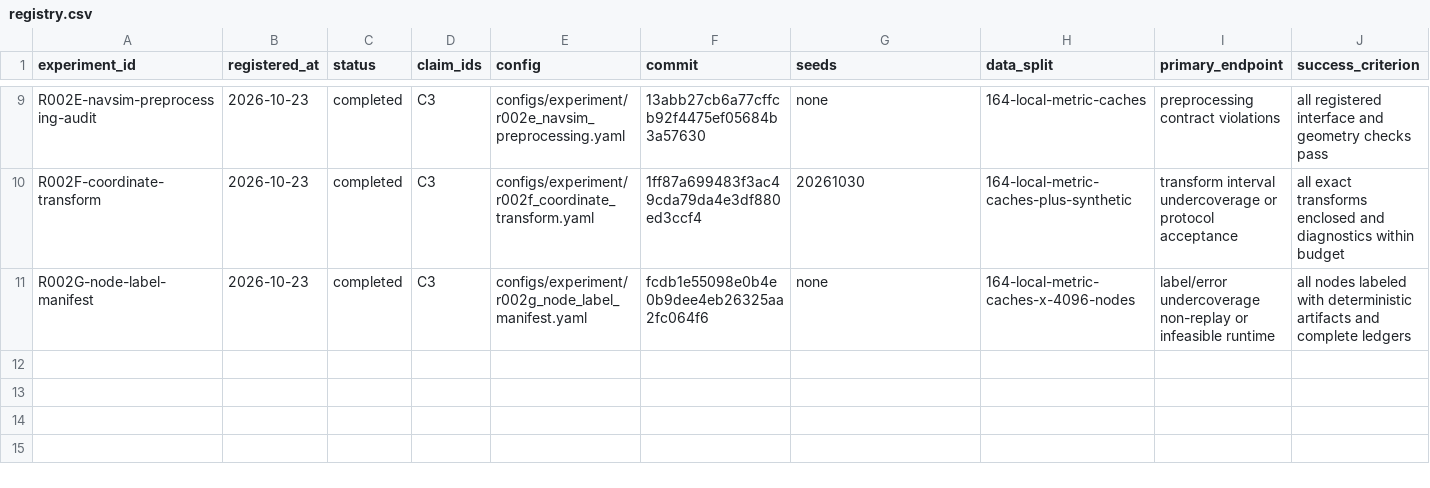
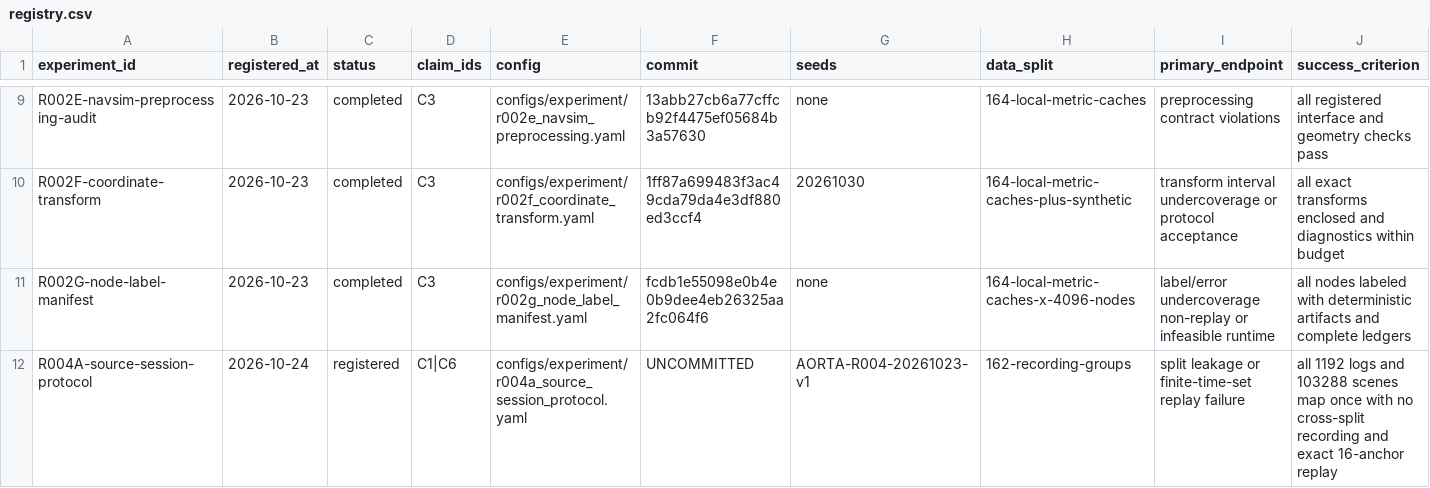
Before and after one commit to KUN-11-77/AORTA-Drive, a CSV file: experiments/registry.csv, drawn as a sheet; only a part is shown, gaps mark what is left out; rows hold the shown columns only; the diff names each change by its address in the sheet, - before the commit and + after, or states it on an @@ line.

Commit message:
Freeze Gate B source session protocol

```diff
--- a/experiments/registry.csv
+++ b/experiments/registry.csv
+row 12: R004A-source-session-protocol | 2026-10-24 | registered | C1|C6 | configs/experiment/r004a_source_session_protocol.yaml | UNCOMMITTED | AORTA-R004-20261023-v1 | 162-recording-groups | split leakage or finite-time-set replay failure | all 1192 logs and 103288 scenes map once with no cross-split recording and exact 16-anchor replay
```
Also changed, not shown: 15 other files.
